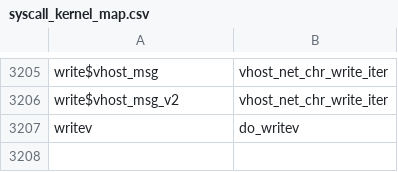
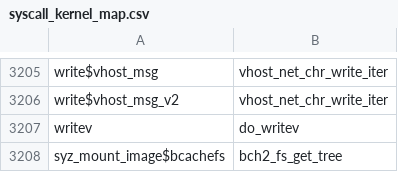
Before and after one commit to harperchen/StateRepro, a CSV file: crawler/mysyzdirect/syscall_kernel_map.csv, drawn as a sheet; only a part is shown, gaps mark what is left out.

```diff
--- a/crawler/mysyzdirect/syscall_kernel_map.csv
+++ b/crawler/mysyzdirect/syscall_kernel_map.csv
@@ -3207 +3207,2 @@ write$vhost_msg_v2,vhost_net_chr_write_iter
 writev,do_writev
+syz_mount_image$bcachefs,bch2_fs_get_tree
```
Also changed, not shown: 7 other files.
